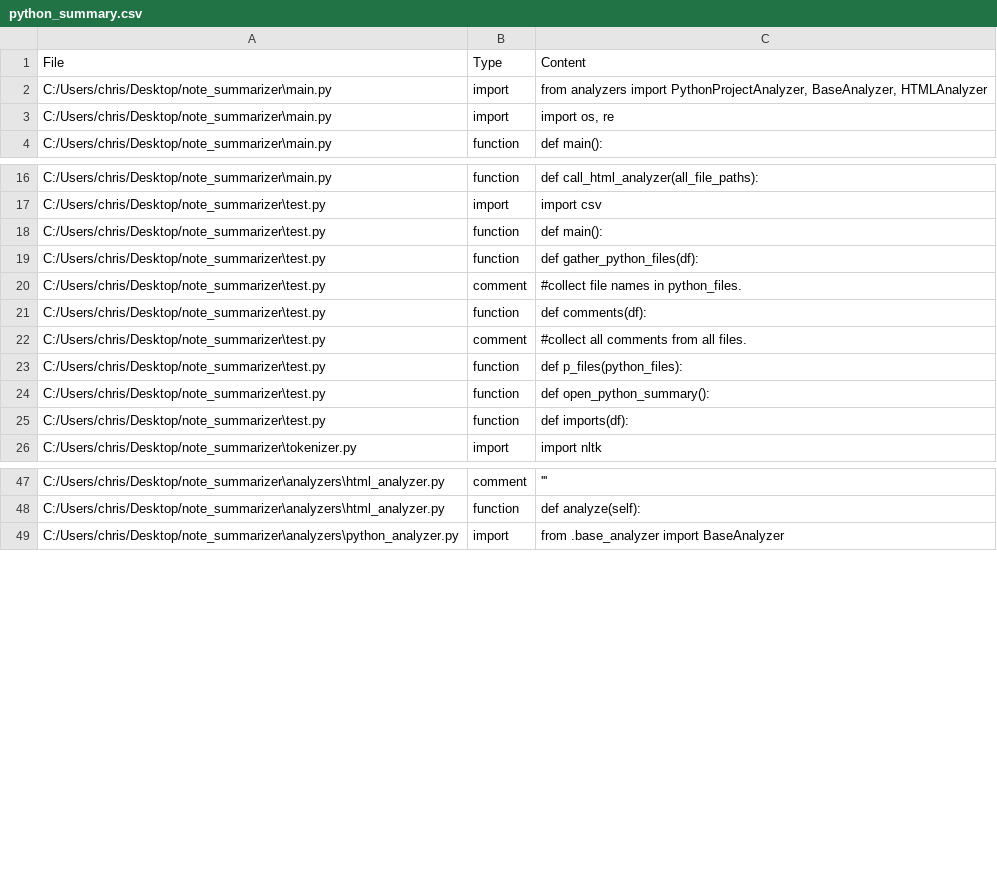
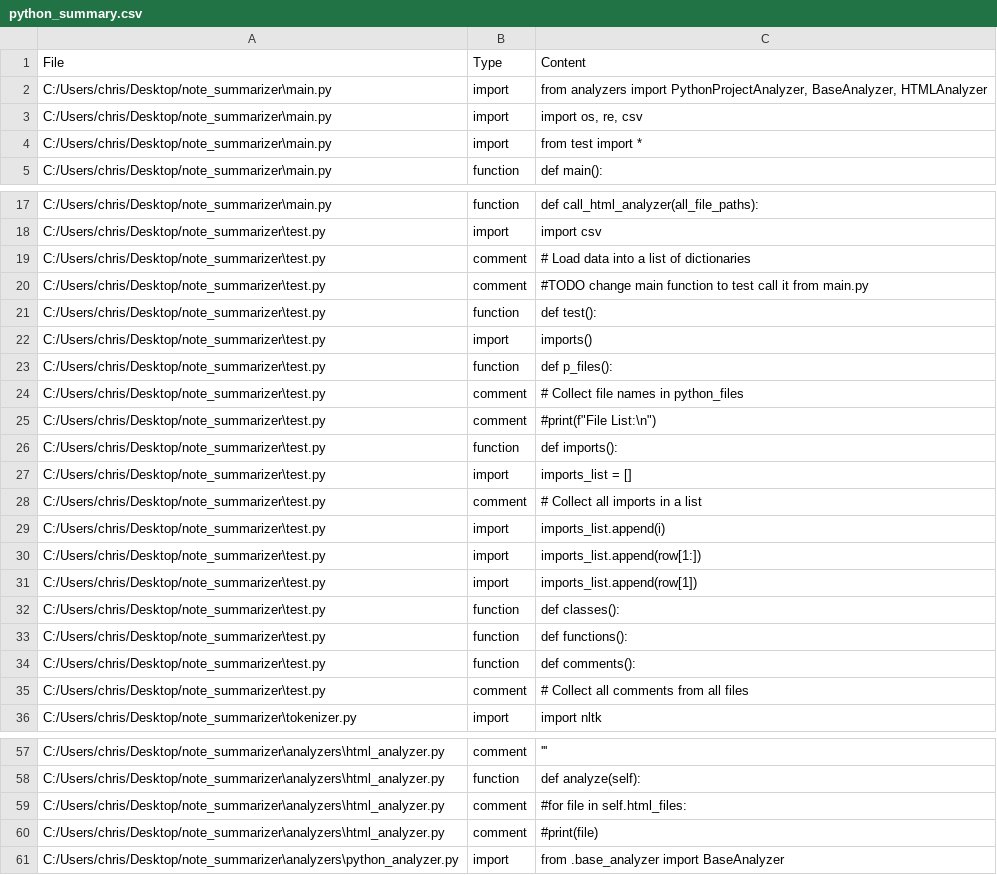
Before and after one commit to kidd1492/note_summarizer, a CSV file: python_summary.csv, drawn as a sheet; only a part is shown, gaps mark what is left out.

```diff
--- a/python_summary.csv
+++ b/python_summary.csv
@@ -2,3 +2,4 @@ File,Type,Content
 C:/Users/chris/Desktop/note_summarizer\main.py,import,"from analyzers import PythonProjectAnalyzer, BaseAnalyzer, HTMLAnalyzer"
-C:/Users/chris/Desktop/note_summarizer\main.py,import,"import os, re"
+C:/Users/chris/Desktop/note_summarizer\main.py,import,"import os, re, csv"
+C:/Users/chris/Desktop/note_summarizer\main.py,import,from test import *
 C:/Users/chris/Desktop/note_summarizer\main.py,function,def main():
@@ -17,10 +18,19 @@ C:/Users/chris/Desktop/note_summarizer\main.py,function,def call_html_analyzer(a
 C:/Users/chris/Desktop/note_summarizer\test.py,import,import csv
-C:/Users/chris/Desktop/note_summarizer\test.py,function,def main():
-C:/Users/chris/Desktop/note_summarizer\test.py,function,def gather_python_files(df):
-C:/Users/chris/Desktop/note_summarizer\test.py,comment,#collect file names in python_files.
-C:/Users/chris/Desktop/note_summarizer\test.py,function,def comments(df):
-C:/Users/chris/Desktop/note_summarizer\test.py,comment,#collect all comments from all files.
-C:/Users/chris/Desktop/note_summarizer\test.py,function,def p_files(python_files):
-C:/Users/chris/Desktop/note_summarizer\test.py,function,def open_python_summary():
-C:/Users/chris/Desktop/note_summarizer\test.py,function,def imports(df):
+C:/Users/chris/Desktop/note_summarizer\test.py,comment,# Load data into a list of dictionaries
+C:/Users/chris/Desktop/note_summarizer\test.py,comment,#TODO change main function to test call it from main.py
+C:/Users/chris/Desktop/note_summarizer\test.py,function,def test():
+C:/Users/chris/Desktop/note_summarizer\test.py,import,imports()
+C:/Users/chris/Desktop/note_summarizer\test.py,function,def p_files():
+C:/Users/chris/Desktop/note_summarizer\test.py,comment,# Collect file names in python_files
+C:/Users/chris/Desktop/note_summarizer\test.py,comment,"#print(f""File List:\n"")"
+C:/Users/chris/Desktop/note_summarizer\test.py,function,def imports():
+C:/Users/chris/Desktop/note_summarizer\test.py,import,imports_list = []
+C:/Users/chris/Desktop/note_summarizer\test.py,comment,# Collect all imports in a list
+C:/Users/chris/Desktop/note_summarizer\test.py,import,imports_list.append(i)
+C:/Users/chris/Desktop/note_summarizer\test.py,import,imports_list.append(row[1:])
+C:/Users/chris/Desktop/note_summarizer\test.py,import,imports_list.append(row[1])
+C:/Users/chris/Desktop/note_summarizer\test.py,function,def classes():
+C:/Users/chris/Desktop/note_summarizer\test.py,function,def functions():
+C:/Users/chris/Desktop/note_summarizer\test.py,function,def comments():
+C:/Users/chris/Desktop/note_summarizer\test.py,comment,# Collect all comments from all files
 C:/Users/chris/Desktop/note_summarizer\tokenizer.py,import,import nltk
@@ -48,2 +58,4 @@ C:/Users/chris/Desktop/note_summarizer\analyzers\html_analyzer.py,comment,'''
 C:/Users/chris/Desktop/note_summarizer\analyzers\html_analyzer.py,function,def analyze(self):
+C:/Users/chris/Desktop/note_summarizer\analyzers\html_analyzer.py,comment,#for file in self.html_files:
+C:/Users/chris/Desktop/note_summarizer\analyzers\html_analyzer.py,comment,#print(file)
 C:/Users/chris/Desktop/note_summarizer\analyzers\python_analyzer.py,import,from .base_analyzer import BaseAnalyzer
```
Also changed, not shown: 3 other files.
